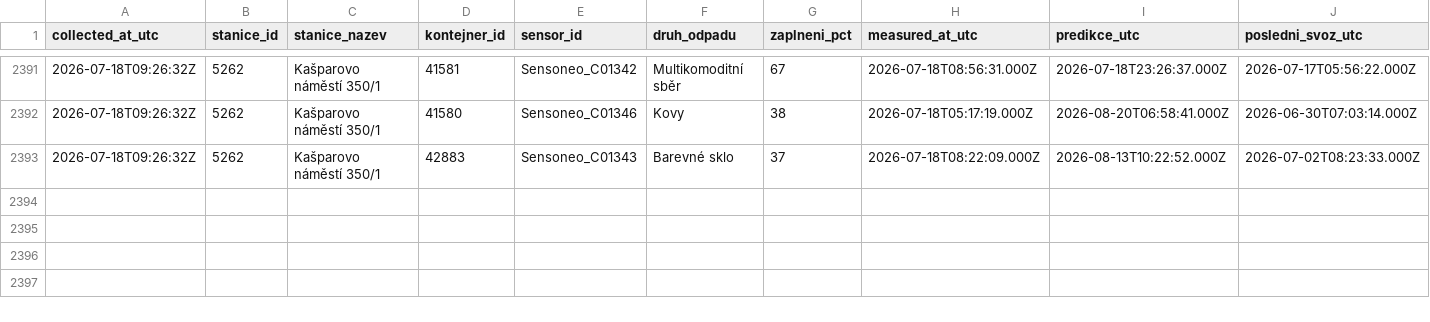
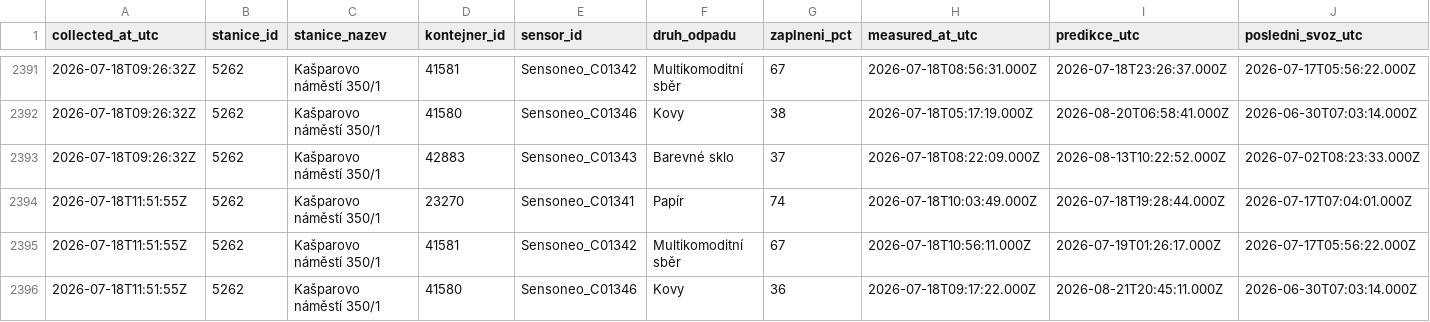
Before and after one commit to sim-mar/golemio_monitoring, a CSV file: kasparovo_namesti_odpady.csv, drawn as a sheet; only a part is shown, gaps mark what is left out; rows hold the shown columns only; the diff names each change by its address in the sheet, - before the commit and + after, or states it on an @@ line.

```diff
--- a/kasparovo_namesti_odpady.csv
+++ b/kasparovo_namesti_odpady.csv
+row 2394: 2026-07-18T11:51:55Z | 5262 | Kašparovo náměstí 350/1 | 23270 | Sensoneo_C01341 | Papír | 74 | 2026-07-18T10:03:49.000Z | 2026-07-18T19:28:44.000Z | 2026-07-17T07:04:01.000Z
+row 2395: 2026-07-18T11:51:55Z | 5262 | Kašparovo náměstí 350/1 | 41581 | Sensoneo_C01342 | Multikomoditní sběr | 67 | 2026-07-18T10:56:11.000Z | 2026-07-19T01:26:17.000Z | 2026-07-17T05:56:22.000Z
+row 2396: 2026-07-18T11:51:55Z | 5262 | Kašparovo náměstí 350/1 | 41580 | Sensoneo_C01346 | Kovy | 36 | 2026-07-18T09:17:22.000Z | 2026-08-21T20:45:11.000Z | 2026-06-30T07:03:14.000Z
```
Also changed, not shown: 1 other file.
